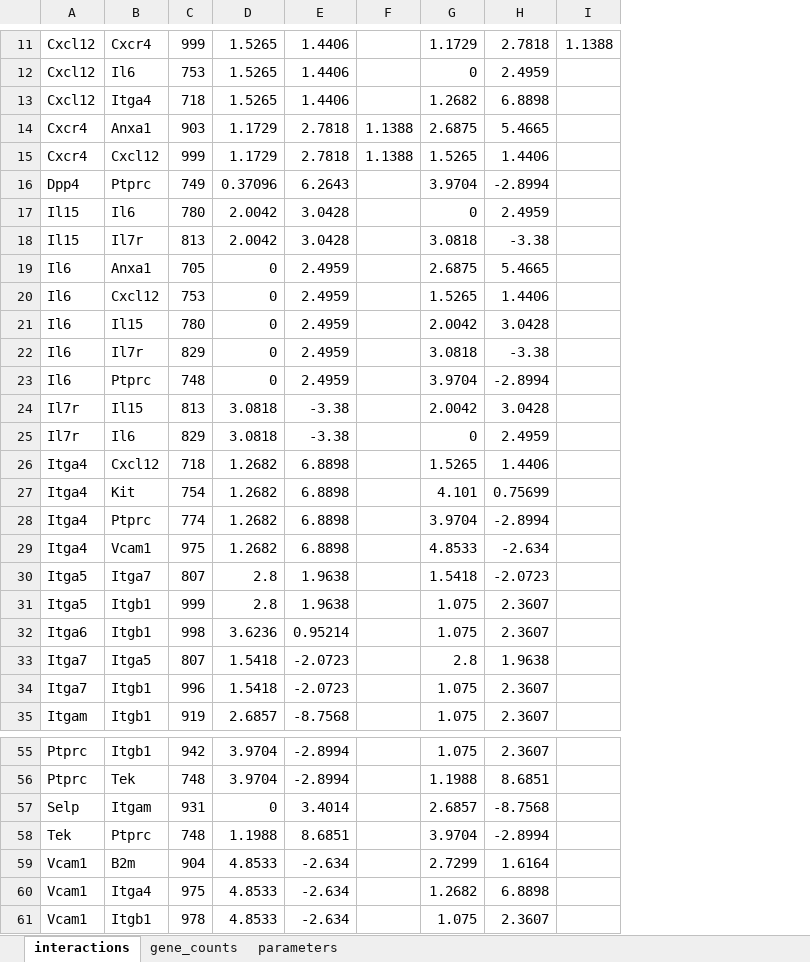
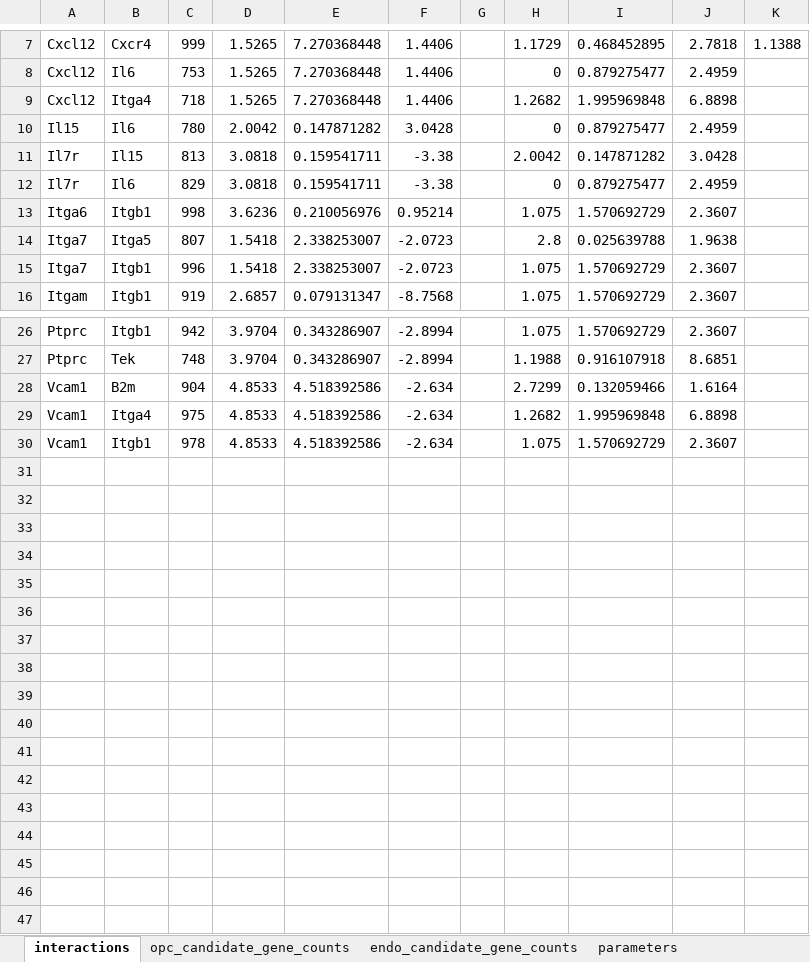
Before and after one commit to dhimmel/opcendo, an Excel workbook: data/filtered.xlsx, sheet interactions, drawn as a sheet; only a part is shown, gaps mark what is left out; values as stored, in another font and other column widths than the file's, no borders; removed rows and columns are numbered as before the commit, all else as after; the diff covers the shown part only; the diff names each change by its address in the sheet, - before the commit and + after, or states it on an @@ line.

Commit message:
Directed (OPC to endo) interactions. Close #5

```diff
--- a/data/filtered.xlsx (sheet interactions)
+++ b/data/filtered.xlsx (sheet interactions)
-sheet tab: gene_counts
+sheet tab: opc_candidate_gene_counts
+sheet tab: endo_candidate_gene_counts
+column E, rows 7-16: 7.270368448 | 7.270368448 | 7.270368448 | 0.147871282 | 0.159541711 | 0.159541711 | 0.210056976 | 2.338253007 | 2.338253007 | 0.079131347; rows 26-30: 0.343286907 | 0.343286907 | 4.518392586 | 4.518392586 | 4.518392586
-column F, empty
+column G, empty
+column I, rows 7-16: 0.468452895 | 0.879275477 | 1.995969848 | 0.879275477 | 0.147871282 | 0.879275477 | 1.570692729 | 0.025639788 | 1.570692729 | 1.570692729; rows 26-30: 1.570692729 | 0.916107918 | 0.132059466 | 1.995969848 | 1.570692729
-row 14: Cxcr4 | Anxa1 | 903 | 1.1729 | 2.7818 | 1.1388 | 2.6875 | 5.4665
-row 15: Cxcr4 | Cxcl12 | 999 | 1.1729 | 2.7818 | 1.1388 | 1.5265 | 1.4406
-row 16: Dpp4 | Ptprc | 749 | 0.37096 | 6.2643 |  | 3.9704 | -2.8994
-row 18: Il15 | Il7r | 813 | 2.0042 | 3.0428 |  | 3.0818 | -3.38
-row 19: Il6 | Anxa1 | 705 | 0 | 2.4959 |  | 2.6875 | 5.4665
-row 20: Il6 | Cxcl12 | 753 | 0 | 2.4959 |  | 1.5265 | 1.4406
-row 21: Il6 | Il15 | 780 | 0 | 2.4959 |  | 2.0042 | 3.0428
-row 22: Il6 | Il7r | 829 | 0 | 2.4959 |  | 3.0818 | -3.38
-row 23: Il6 | Ptprc | 748 | 0 | 2.4959 |  | 3.9704 | -2.8994
-row 26: Itga4 | Cxcl12 | 718 | 1.2682 | 6.8898 |  | 1.5265 | 1.4406
-row 27: Itga4 | Kit | 754 | 1.2682 | 6.8898 |  | 4.101 | 0.75699
-row 28: Itga4 | Ptprc | 774 | 1.2682 | 6.8898 |  | 3.9704 | -2.8994
-row 29: Itga4 | Vcam1 | 975 | 1.2682 | 6.8898 |  | 4.8533 | -2.634
-row 30: Itga5 | Itga7 | 807 | 2.8 | 1.9638 |  | 1.5418 | -2.0723
-row 31: Itga5 | Itgb1 | 999 | 2.8 | 1.9638 |  | 1.075 | 2.3607
-row 57: Selp | Itgam | 931 | 0 | 3.4014 |  | 2.6857 | -8.7568
-row 58: Tek | Ptprc | 748 | 1.1988 | 8.6851 |  | 3.9704 | -2.8994
```
Also changed, not shown: 1 added row and 15 removed rows elsewhere in this sheet, sheet opc_candidate_gene_counts, sheet parameters, 2 other files.
